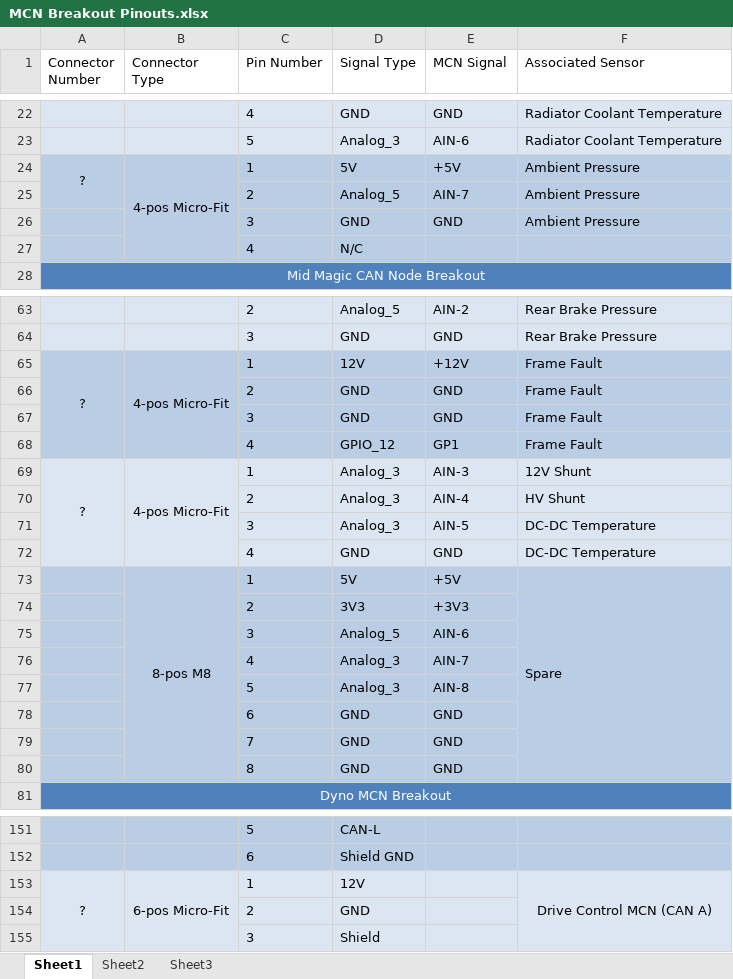
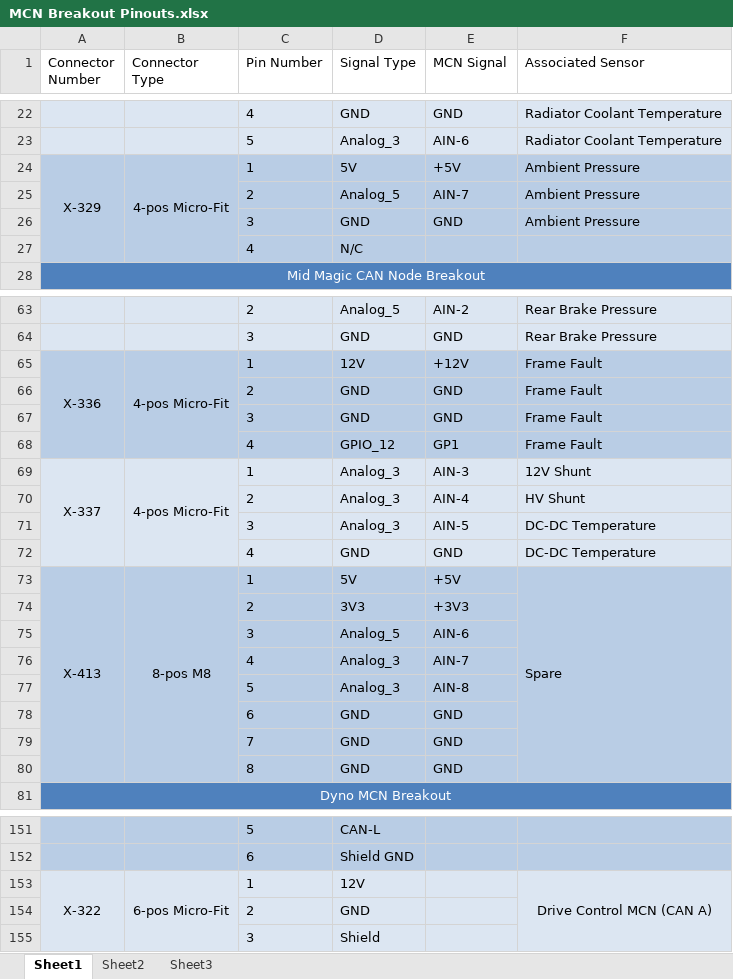
Before and after one commit to tmartin07/Vehicle-wiring-diagrams, an Excel workbook: MCN Breakout Pinouts.xlsx, sheet Sheet1, drawn as a sheet; only a part is shown, gaps mark what is left out; values as stored, in another font and other column widths than the file's, no borders; the diff covers the shown part only; the diff names each change by its address in the sheet, - before the commit and + after, or states it on an @@ line.

Commit message:
Added connector pinout drawings for Dyno Stand Update Dyno Electrical System Diagram to Version 2.2 (created new connector numbers) Updated RW-3 Connector Master List Updated MCN Breakout Pinouts

```diff
--- a/MCN Breakout Pinouts.xlsx (sheet Sheet1)
+++ b/MCN Breakout Pinouts.xlsx (sheet Sheet1)
-A24 (Connector Number): ?
+A24 (Connector Number): X-329
-A24:A25 merged
+A24:A27 merged
-A65 (Connector Number): ?
+A65 (Connector Number): X-336
-A69 (Connector Number): ?
+A69 (Connector Number): X-337
-A73 (Connector Number): (empty)
+A73 (Connector Number): X-413
+A73:A80 merged
-A153 (Connector Number): ?
+A153 (Connector Number): X-322
```
Also changed, not shown: 20 edited cells elsewhere in this sheet, RW-3 Connector Master List.xlsx, 16 other files.
